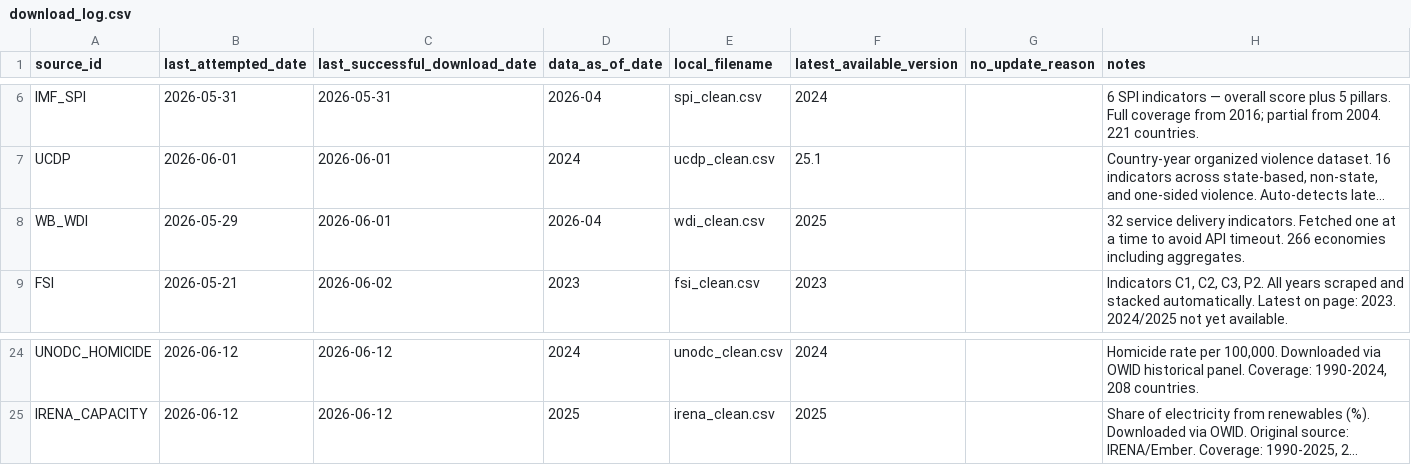
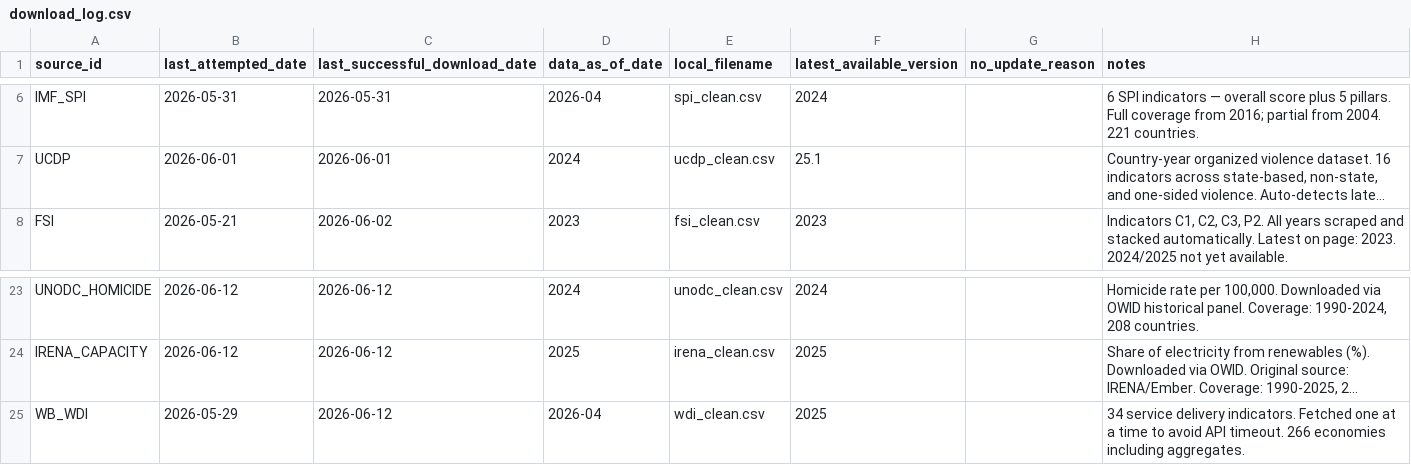
Before and after one commit to mjboulanger/governance-framework, a CSV file: data/raw/download_log.csv, drawn as a sheet; only a part is shown, gaps mark what is left out; long unchanged cells end in …; removed rows and columns are numbered as before the commit, all else as after; the diff names each change by its address in the sheet, - before the commit and + after, or states it on an @@ line.

Commit message:
feat: WDI expanded to 34 indicators — tariff data added; update docs

```diff
--- a/data/raw/download_log.csv
+++ b/data/raw/download_log.csv
-row 8: WB_WDI | 2026-05-29 | 2026-06-01 | 2026-04 | wdi_clean.csv | 2025 |  | 32 service delivery indicators. Fetched one at a time to avoid API timeout. 266 economies including aggregates.
+row 25: WB_WDI | 2026-05-29 | 2026-06-12 | 2026-04 | wdi_clean.csv | 2025 |  | 34 service delivery indicators. Fetched one at a time to avoid API timeout. 266 economies including aggregates.
```
Also changed, not shown: 4 other files.
